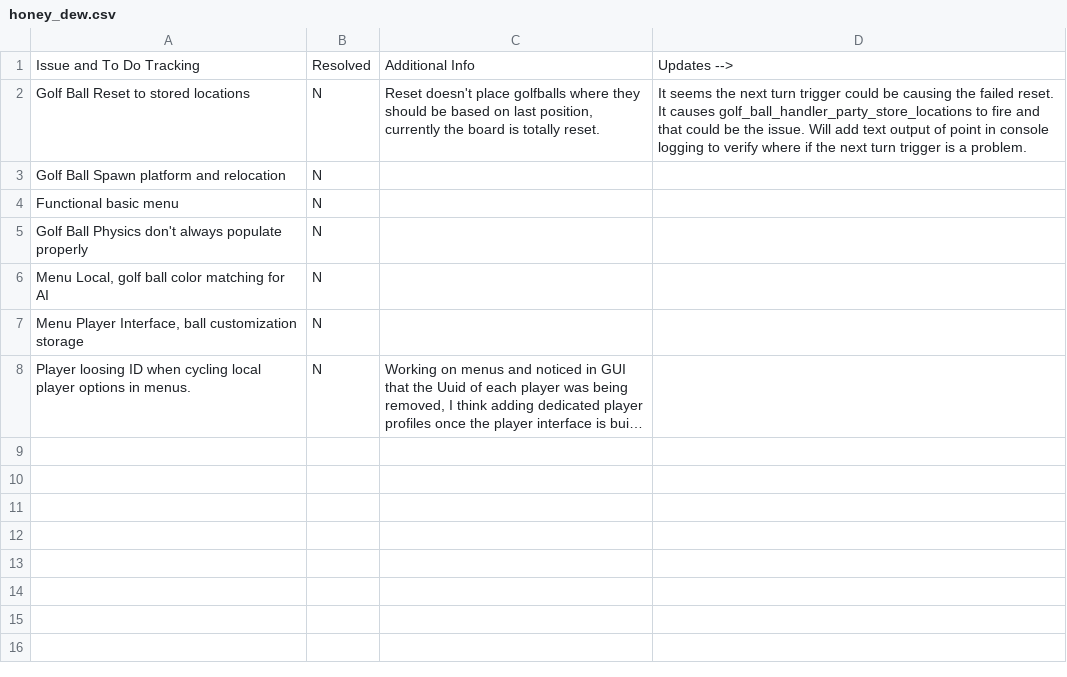
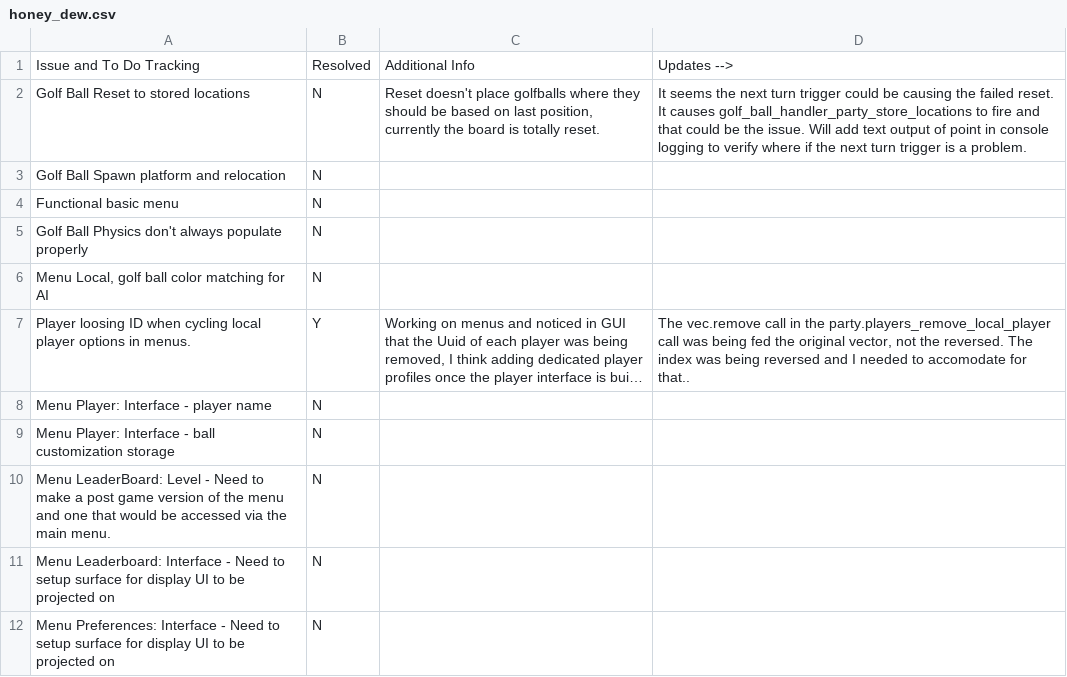
Before and after one commit to CodyTheDoer/Bevy-MiniGolf, a CSV file: spreadsheets/honey_dew.csv, drawn as a sheet; long unchanged cells end in …; removed rows and columns are numbered as before the commit, all else as after; the diff names each change by its address in the sheet, - before the commit and + after, or states it on an @@ line.

```diff
--- a/spreadsheets/honey_dew.csv
+++ b/spreadsheets/honey_dew.csv
-row 7: Menu Player Interface, ball customization storage | N
-B7: N
+B7: Y
-D7: (empty)
+D7: The vec.remove call in the party.players_remove_local_player call was being fed the original vector, not the reversed. The index was being reversed and I needed to accomodate for that..
+row 8: Menu Player: Interface - player name | N
+row 9: Menu Player: Interface - ball customization storage | N
+row 10: Menu LeaderBoard: Level - Need to make a post game version of the menu and one that would be accessed via the main menu. | N
+row 11: Menu Leaderboard: Interface - Need to setup surface for display UI to be projected on | N
+row 12: Menu Preferences: Interface - Need to setup surface for display UI to be projected on | N
```
Also changed, not shown: 2 other files.
